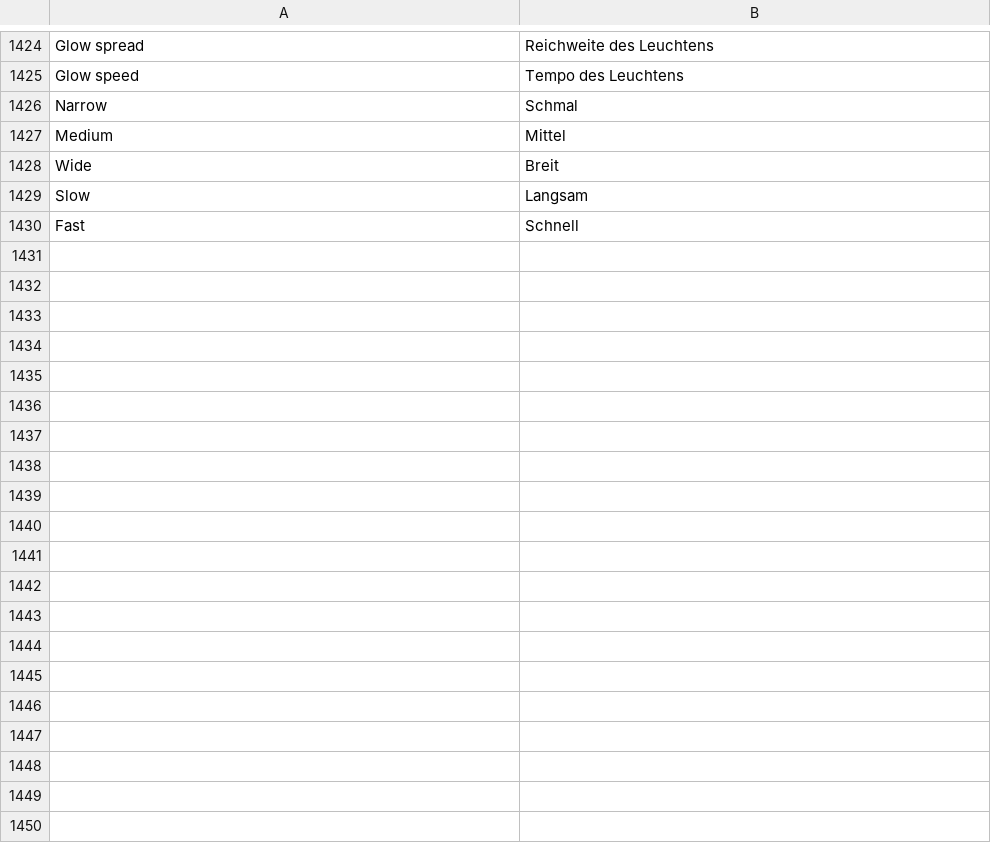
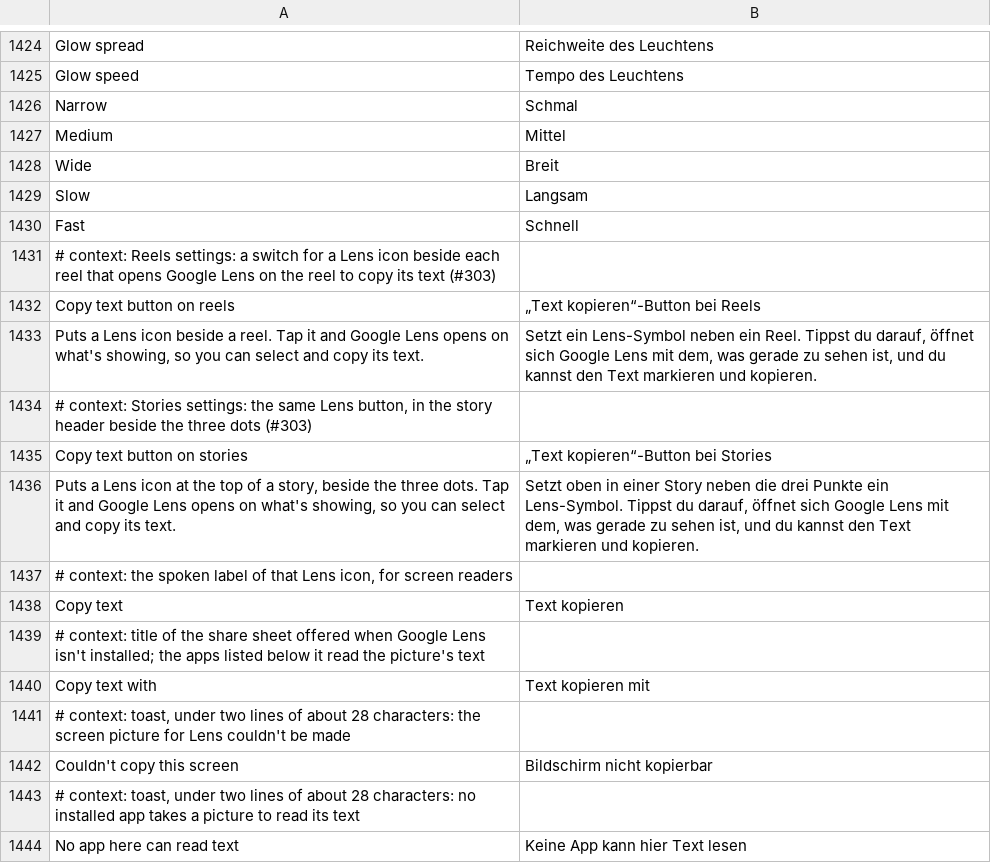
Before and after one commit to SysAdminDoc/HushGram, a TSV file: extensions/shared/library/src/main/l10n/de.tsv, drawn as a sheet; only a part is shown, gaps mark what is left out; the diff names each change by its address in the sheet, - before the commit and + after, or states it on an @@ line.

```diff
--- a/extensions/shared/library/src/main/l10n/de.tsv
+++ b/extensions/shared/library/src/main/l10n/de.tsv
+row 1431: # context: Reels settings: a switch for a Lens icon beside each reel that opens Google Lens on the reel to copy its text (#303)
+row 1432: Copy text button on reels | „Text kopieren“-Button bei Reels
+row 1433: Puts a Lens icon beside a reel. Tap it and Google Lens opens on what's showing, so you can select and copy its text. | Setzt ein Lens-Symbol neben ein Reel. Tippst du darauf, öffnet sich Google Lens mit dem, was gerade zu sehen ist, und du kannst den Text markieren und kopieren.
+row 1434: # context: Stories settings: the same Lens button, in the story header beside the three dots (#303)
+row 1435: Copy text button on stories | „Text kopieren“-Button bei Stories
+row 1436: Puts a Lens icon at the top of a story, beside the three dots. Tap it and Google Lens opens on what's showing, so you can select and copy its text. | Setzt oben in einer Story neben die drei Punkte ein Lens-Symbol. Tippst du darauf, öffnet sich Google Lens mit dem, was gerade zu sehen ist, und du kannst den Text markieren und kopieren.
+row 1437: # context: the spoken label of that Lens icon, for screen readers
+row 1438: Copy text | Text kopieren
+row 1439: # context: title of the share sheet offered when Google Lens isn't installed; the apps listed below it read the picture's text
+row 1440: Copy text with | Text kopieren mit
+row 1441: # context: toast, under two lines of about 28 characters: the screen picture for Lens couldn't be made
+row 1442: Couldn't copy this screen | Bildschirm nicht kopierbar
+row 1443: # context: toast, under two lines of about 28 characters: no installed app takes a picture to read its text
+row 1444: No app here can read text | Keine App kann hier Text lesen
```
Also changed, not shown: extensions/shared/library/src/main/l10n/es.tsv, extensions/shared/library/src/main/l10n/ko.tsv, 33 other files.
